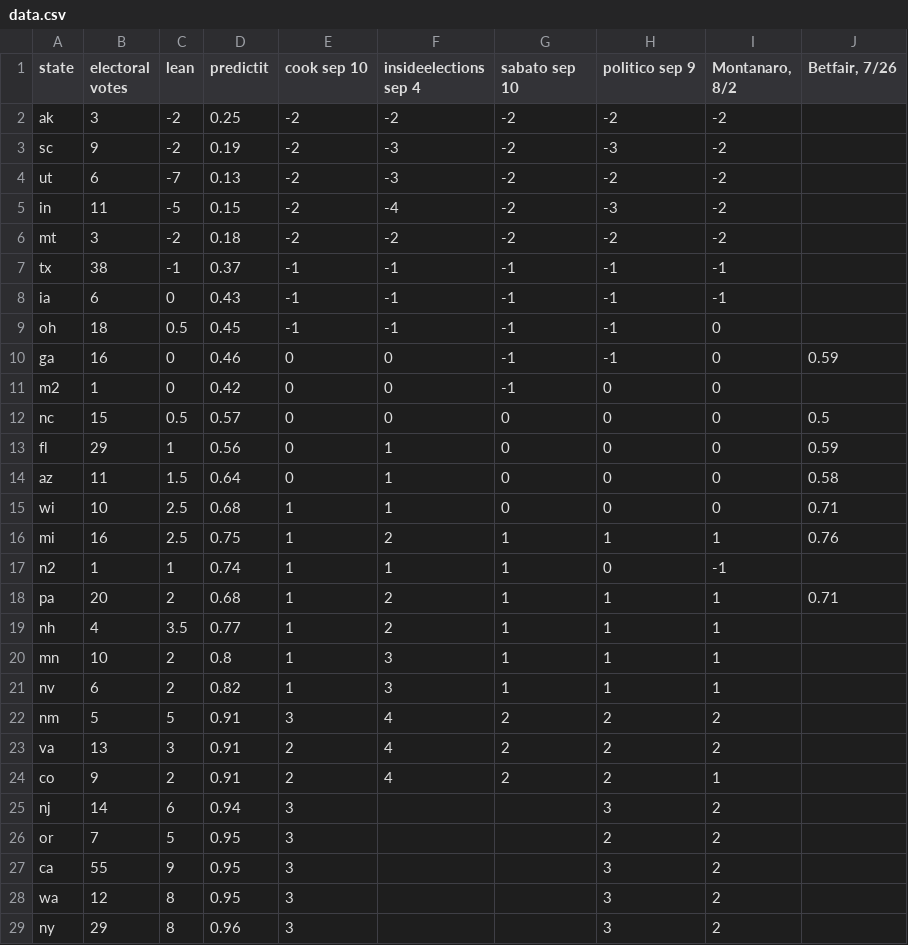
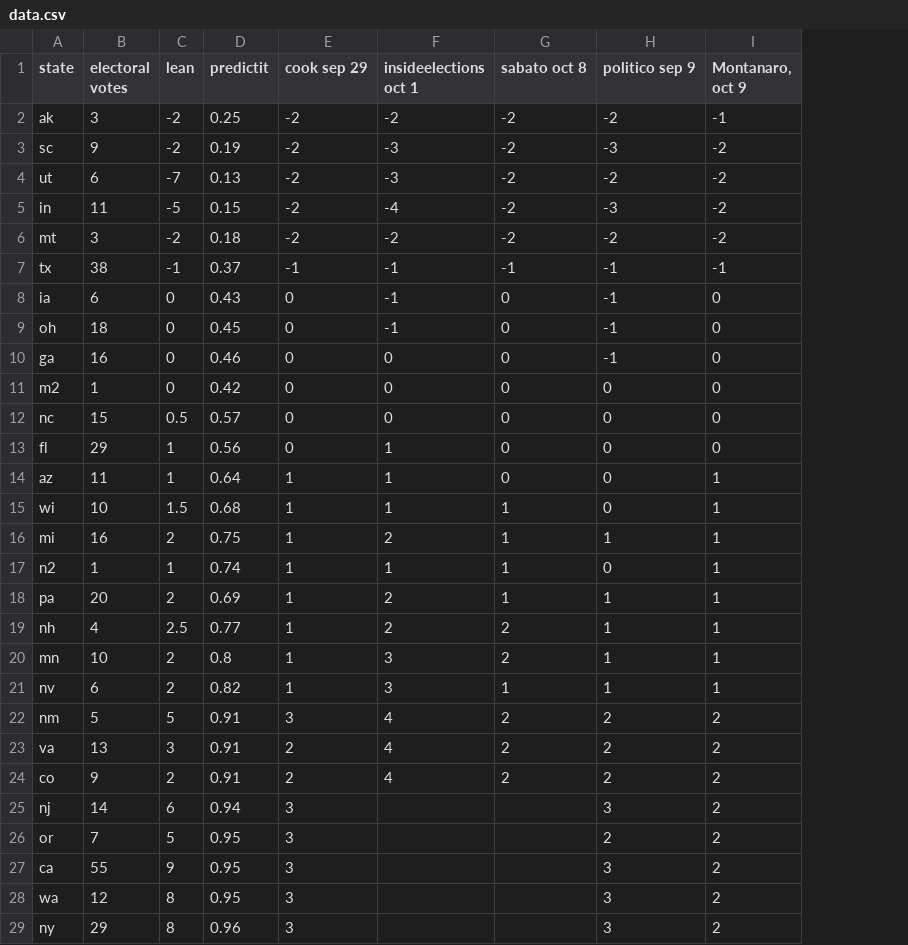
Before and after one commit to bcrowell/election, a CSV file: data.csv, drawn as a sheet; the diff names each change by its address in the sheet, - before the commit and + after, or states it on an @@ line.

Commit message:
lean values updated based on polls

```diff
--- a/data.csv
+++ b/data.csv
-column J (Betfair, 7/26), rows 10-18: 0.59 |  | 0.5 | 0.59 | 0.58 | 0.71 | 0.76 |  | 0.71
-E1: cook sep 10
+E1: cook sep 29
-F1: insideelections sep 4
+F1: insideelections oct 1
-G1: sabato sep 10
+G1: sabato oct 8
-I1: Montanaro, 8/2
+I1: Montanaro, oct 9
-I2 (Montanaro, oct 9): -2
+I2 (Montanaro, oct 9): -1
-E8:E9 (cook sep 29): -1
+E8:E9 (cook sep 29): 0
-G8:G11 (sabato oct 8): -1
+G8:G11 (sabato oct 8): 0
-I8 (Montanaro, oct 9): -1
+I8 (Montanaro, oct 9): 0
-C9 (lean): 0.5
+C9 (lean): 0
-C14 (lean): 1.5
+C14 (lean): 1
-E14 (cook sep 29): 0
+E14 (cook sep 29): 1
-I14:I15 (Montanaro, oct 9): 0
+I14:I15 (Montanaro, oct 9): 1
-C15 (lean): 2.5
+C15 (lean): 1.5
-G15 (sabato oct 8): 0
+G15 (sabato oct 8): 1
-C16 (lean): 2.5
+C16 (lean): 2
-I17 (Montanaro, oct 9): -1
+I17 (Montanaro, oct 9): 1
-D18 (predictit): 0.68
+D18 (predictit): 0.69
-C19 (lean): 3.5
+C19 (lean): 2.5
-G19:G20 (sabato oct 8): 1
+G19:G20 (sabato oct 8): 2
-I24 (Montanaro, oct 9): 1
+I24 (Montanaro, oct 9): 2
```
Also changed, not shown: polls.csv, 3 other files.
